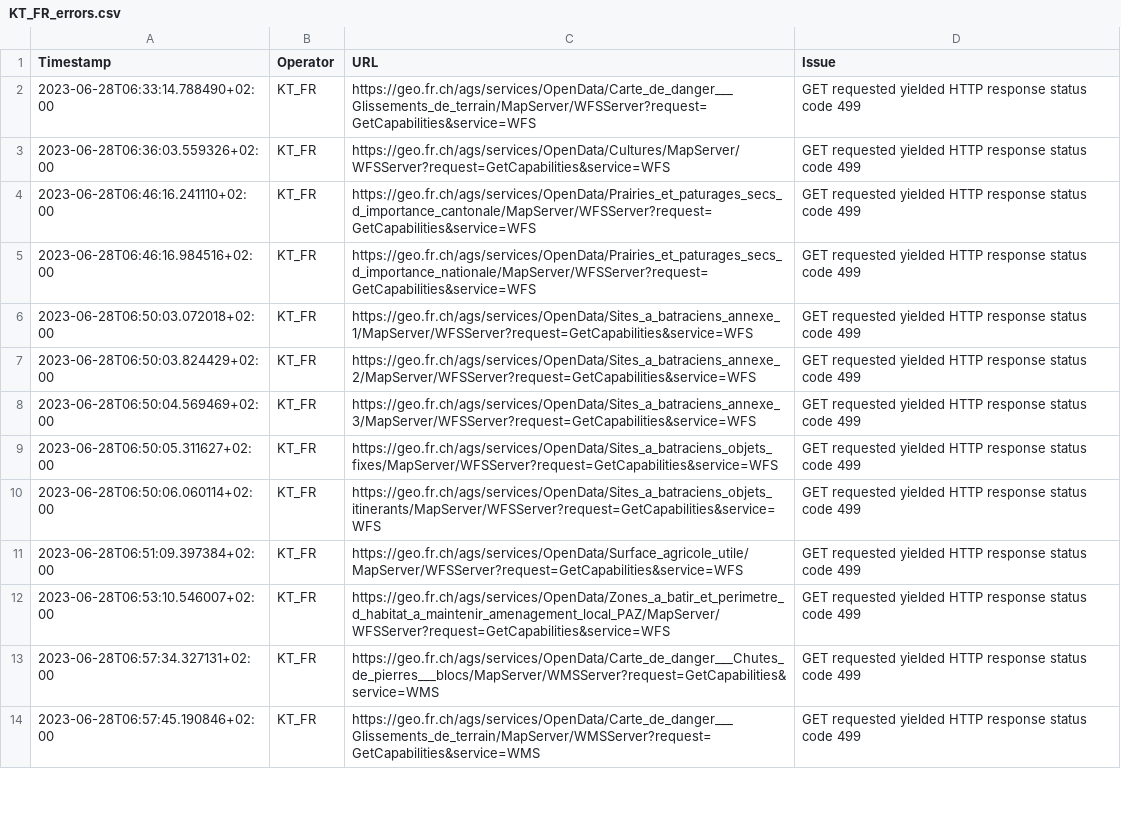
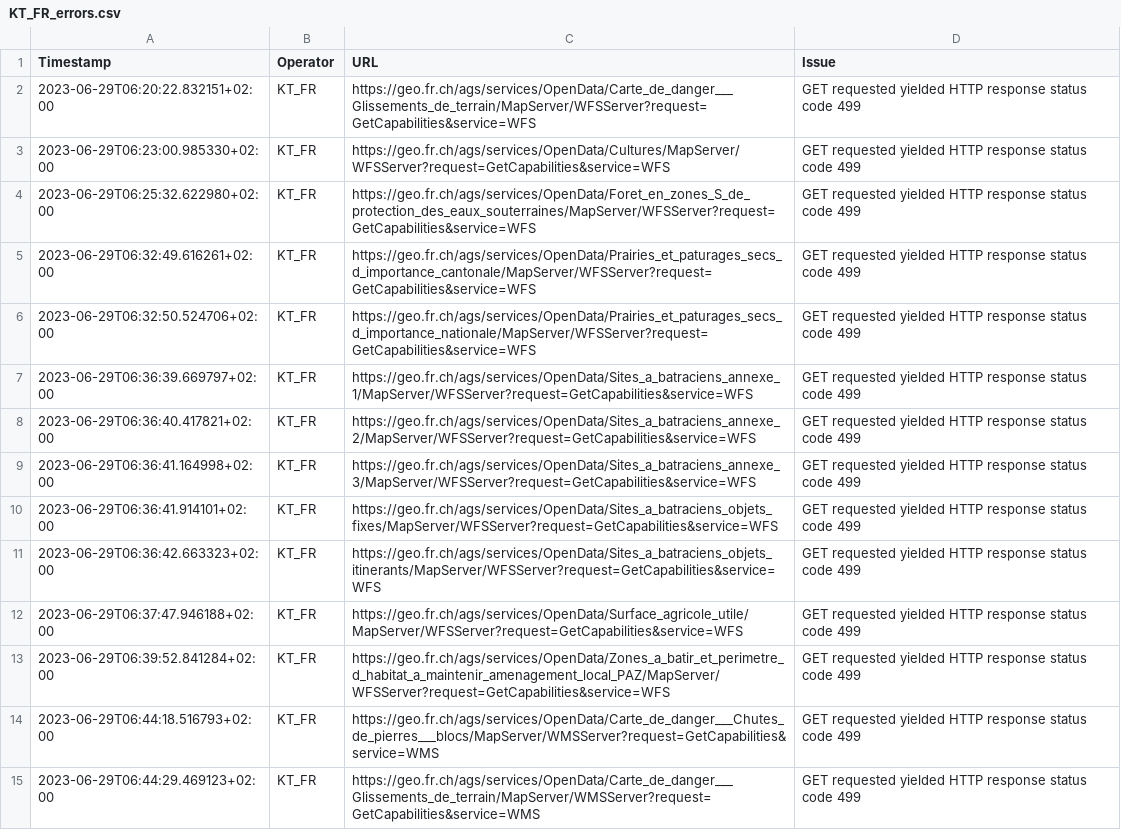
Before and after one commit to FHNW-IVGI/Geoharvester, a CSV file: scraper/tools/KT_FR_errors.csv, drawn as a sheet; only a part is shown; addresses are those after the commit; the diff covers the shown part only; the diff names each change by its address in the sheet, - before the commit and + after, or states it on an @@ line.

Commit message:
Scraper done

```diff
--- a/scraper/tools/KT_FR_errors.csv
+++ b/scraper/tools/KT_FR_errors.csv
-A2 (Timestamp): 2023-06-28T06:33:14.788490+02:00
+A2 (Timestamp): 2023-06-29T06:20:22.832151+02:00
-A3 (Timestamp): 2023-06-28T06:36:03.559326+02:00
+A3 (Timestamp): 2023-06-29T06:23:00.985330+02:00
+row 4: 2023-06-29T06:25:32.622980+02:00 | KT_FR | https://geo.fr.ch/ags/services/OpenData/Foret_en_zones_S_de_protection_des_eaux_souterraines/MapServer/WFSServer?request=GetCapabilities&service=WFS | GET requested yielded HTTP response status code 499
-A5 (Timestamp): 2023-06-28T06:46:16.241110+02:00
+A5 (Timestamp): 2023-06-29T06:32:49.616261+02:00
-A6 (Timestamp): 2023-06-28T06:46:16.984516+02:00
+A6 (Timestamp): 2023-06-29T06:32:50.524706+02:00
-A7 (Timestamp): 2023-06-28T06:50:03.072018+02:00
+A7 (Timestamp): 2023-06-29T06:36:39.669797+02:00
-A8 (Timestamp): 2023-06-28T06:50:03.824429+02:00
+A8 (Timestamp): 2023-06-29T06:36:40.417821+02:00
-A9 (Timestamp): 2023-06-28T06:50:04.569469+02:00
+A9 (Timestamp): 2023-06-29T06:36:41.164998+02:00
-A10 (Timestamp): 2023-06-28T06:50:05.311627+02:00
+A10 (Timestamp): 2023-06-29T06:36:41.914101+02:00
-A11 (Timestamp): 2023-06-28T06:50:06.060114+02:00
+A11 (Timestamp): 2023-06-29T06:36:42.663323+02:00
-A12 (Timestamp): 2023-06-28T06:51:09.397384+02:00
+A12 (Timestamp): 2023-06-29T06:37:47.946188+02:00
-A13 (Timestamp): 2023-06-28T06:53:10.546007+02:00
+A13 (Timestamp): 2023-06-29T06:39:52.841284+02:00
-A14 (Timestamp): 2023-06-28T06:57:34.327131+02:00
+A14 (Timestamp): 2023-06-29T06:44:18.516793+02:00
-A15 (Timestamp): 2023-06-28T06:57:45.190846+02:00
+A15 (Timestamp): 2023-06-29T06:44:29.469123+02:00
```
Also changed, not shown: 1 added row and 12 edited cells elsewhere in this file, scraper/tools/KT_BL_errors.csv, scraper/tools/KT_GE_errors.csv, 4 other files.
